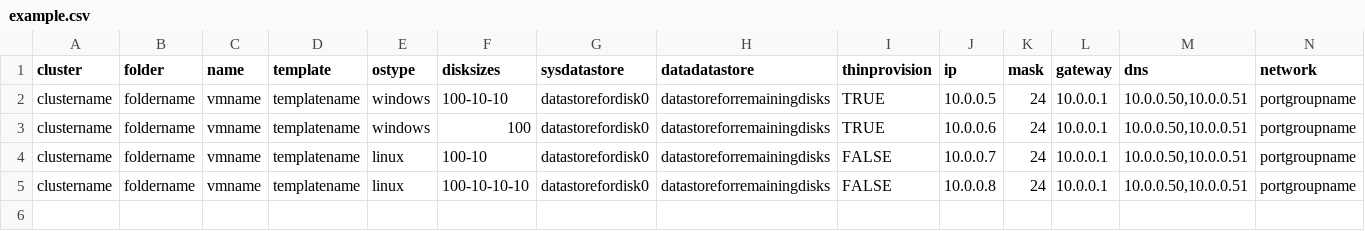
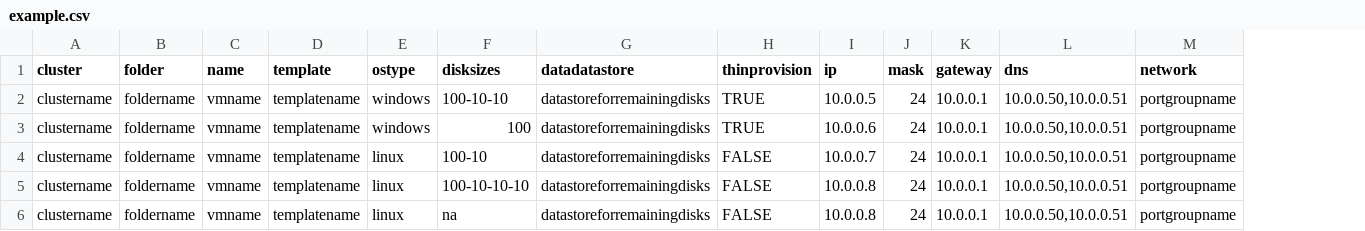
Before and after one commit to Murtu1609/VMwareBuildsandClones, a CSV file: example.csv, drawn as a sheet; only a part is shown; removed rows and columns are numbered as before the commit, all else as after; rows hold the shown columns only; the diff names each change by its address in the sheet, - before the commit and + after, or states it on an @@ line.

```diff
--- a/example.csv
+++ b/example.csv
-column G (sysdatastore), rows 2-5: all datastorefordisk0
+row 6: clustername | foldername | vmname | templatename | linux | na | datastoreforremainingdisks | FALSE | 10.0.0.8 | 24 | 10.0.0.1 | 10.0.0.50,10.0.0.51 | portgroupname
```
Also changed, not shown: 1 other file.
